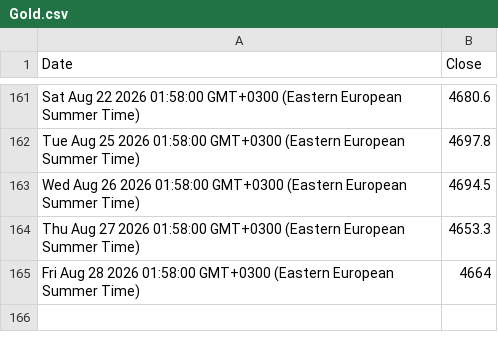
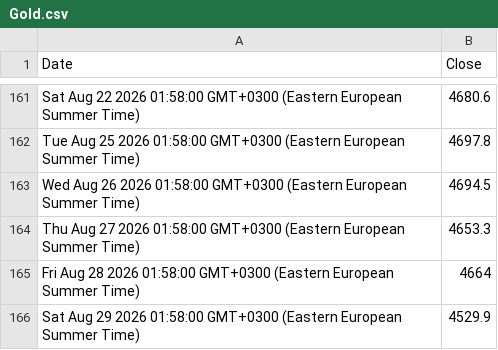
Before and after one commit to denesdata/roem, a CSV file: roem 2.0/Financial Markets/Gold.csv, drawn as a sheet; only a part is shown, gaps mark what is left out; the diff names each change by its address in the sheet, - before the commit and + after, or states it on an @@ line.

Commit message:
Update roem 2.0/Financial Markets/Gold.csv

```diff
--- a/roem 2.0/Financial Markets/Gold.csv
+++ b/roem 2.0/Financial Markets/Gold.csv
+row 166: Sat Aug 29 2026 01:58:00 GMT+0300 (Eastern European Summer Time) | 4529.9
```
